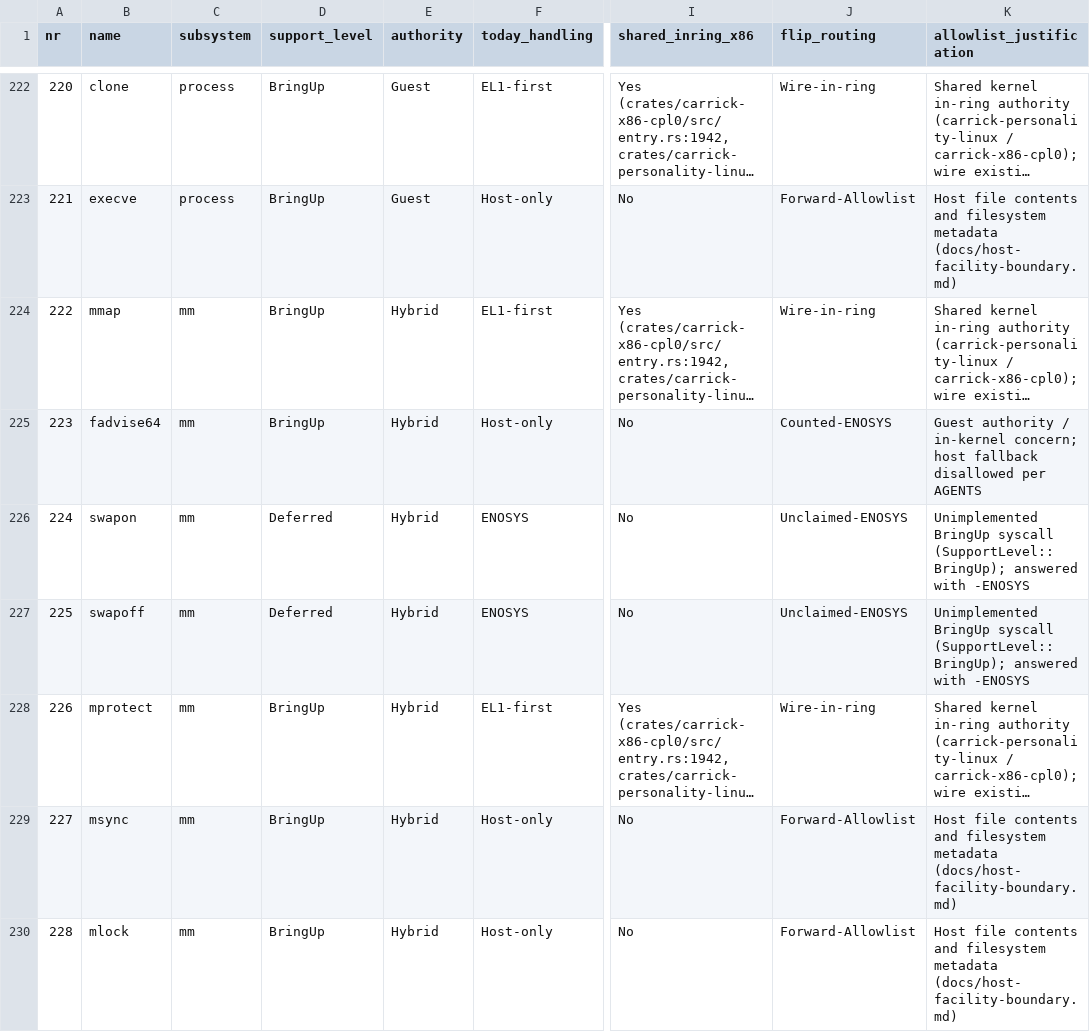
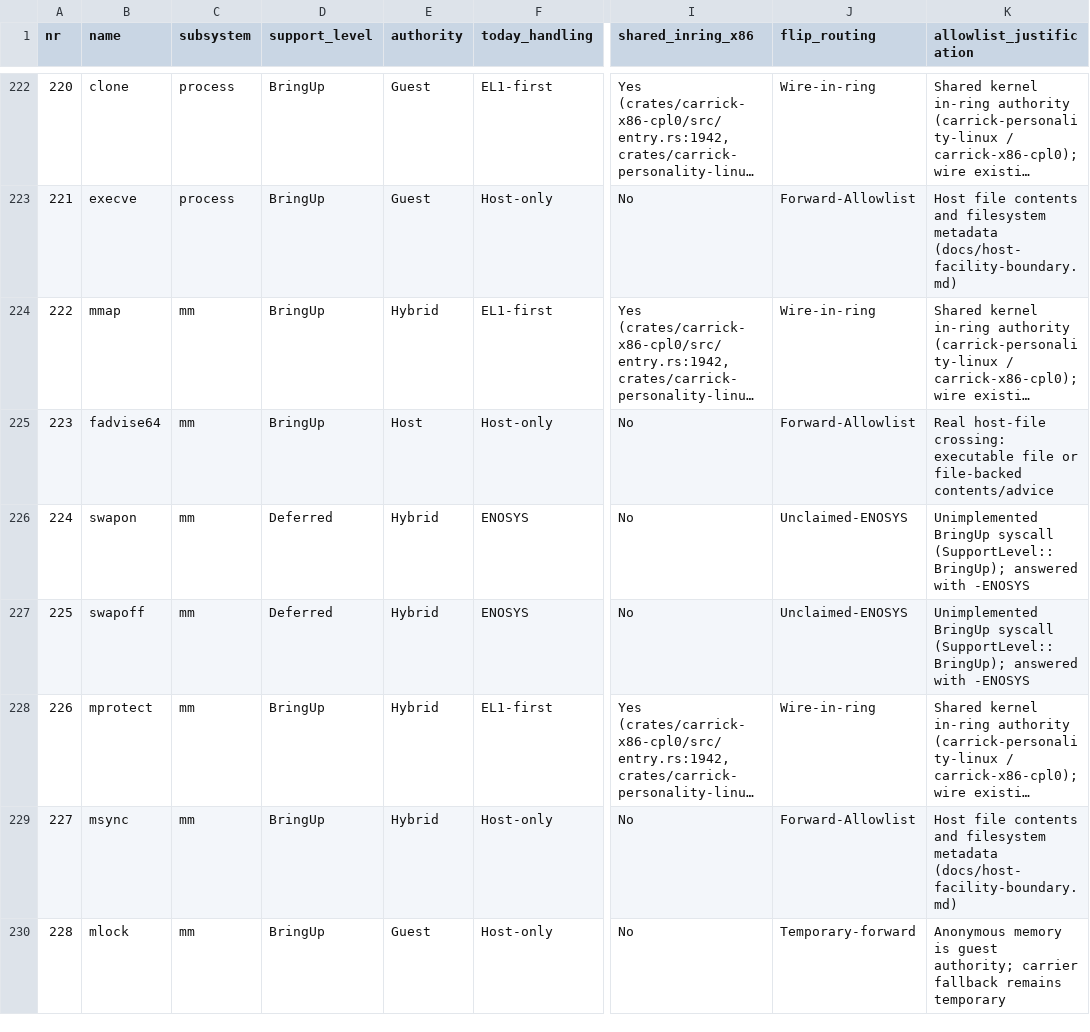
Before and after one commit to carrick-sh/carrick, a TSV file: docs/design/arm-ring-first-flip.tsv, drawn as a sheet; only a part is shown, gaps mark what is left out; long unchanged cells end in …; the diff covers the shown part only; the diff names each change by its address in the sheet, - before the commit and + after, or states it on an @@ line.

```diff
--- a/docs/design/arm-ring-first-flip.tsv
+++ b/docs/design/arm-ring-first-flip.tsv
-E225 (authority): Hybrid
+E225 (authority): Host
-J225 (flip_routing): Counted-ENOSYS
+J225 (flip_routing): Forward-Allowlist
-K225 (allowlist_justification): Guest authority / in-kernel concern; host fallback disallowed per AGENTS
+K225 (allowlist_justification): Real host-file crossing: executable file or file-backed contents/advice
-E230 (authority): Hybrid
+E230 (authority): Guest
-J230 (flip_routing): Forward-Allowlist
+J230 (flip_routing): Temporary-forward
-K230 (allowlist_justification): Host file contents and filesystem metadata (docs/host-facility-boundary.md)
+K230 (allowlist_justification): Anonymous memory is guest authority; carrier fallback remains temporary
```
Also changed, not shown: 43 edited cells elsewhere in this file, 6 other files.
